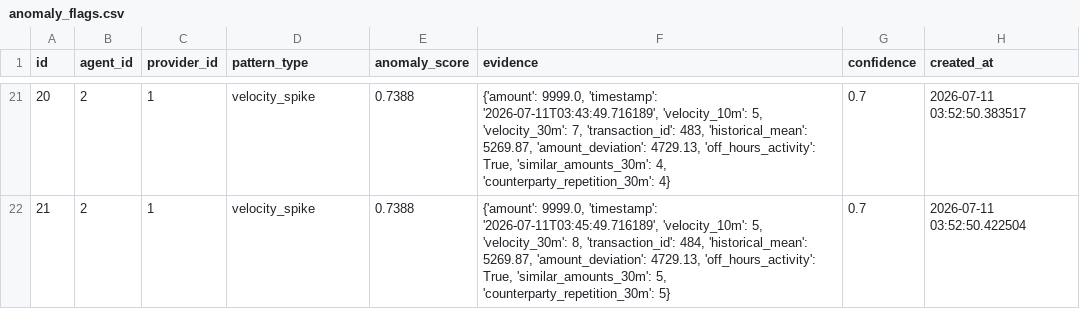
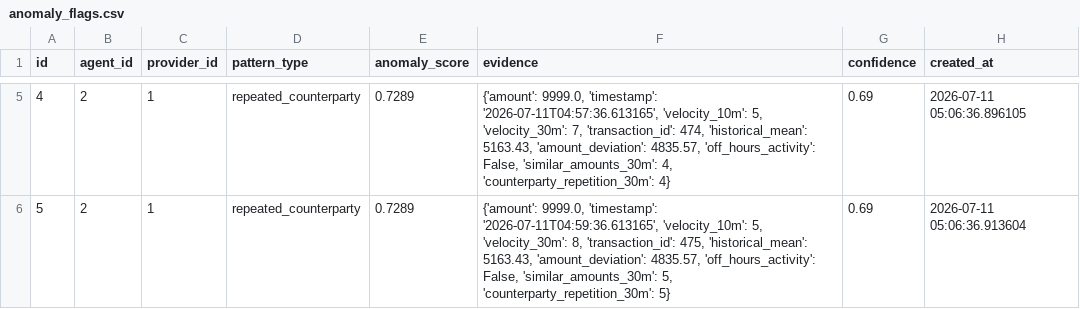
Before and after one commit to Farhadmu/Super-Agent-Liquidity-Risk-Intelligence-platform, a CSV file: data/synthetic/anomaly_flags.csv, drawn as a sheet; only a part is shown, gaps mark what is left out; addresses are those after the commit; the diff covers the shown part only; the diff names each change by its address in the sheet, - before the commit and + after, or states it on an @@ line.

```diff
--- a/data/synthetic/anomaly_flags.csv
+++ b/data/synthetic/anomaly_flags.csv
@@ column A (id) renumbered from row 2 down @@
-D5:D6 (pattern_type): velocity_spike
+D5:D6 (pattern_type): repeated_counterparty
-E5:E6 (anomaly_score): 0.7388
+E5:E6 (anomaly_score): 0.7289
-F5 (evidence): …9999.0, 'timestamp': '2026-07-11T03:43:49.716189', 'velocity_10m': 5, 'velocity_30m': 7, 'transaction_id': 483, 'historical_mean': 5269.87, 'amount_deviation': 4729.13, 'off_hours_activity': True, 'similar_amounts_30m': 4,…
+F5 (evidence): …9999.0, 'timestamp': '2026-07-11T04:57:36.613165', 'velocity_10m': 5, 'velocity_30m': 7, 'transaction_id': 474, 'historical_mean': 5163.43, 'amount_deviation': 4835.57, 'off_hours_activity': False, 'similar_amounts_30m': 4,…
-G5:G6 (confidence): 0.7
+G5:G6 (confidence): 0.69
-H5 (created_at): 2026-07-11 03:52:50.383517
+H5 (created_at): 2026-07-11 05:06:36.896105
-F6 (evidence): …9999.0, 'timestamp': '2026-07-11T03:45:49.716189', 'velocity_10m': 5, 'velocity_30m': 8, 'transaction_id': 484, 'historical_mean': 5269.87, 'amount_deviation': 4729.13, 'off_hours_activity': True, 'similar_amounts_30m': 5,…
+F6 (evidence): …9999.0, 'timestamp': '2026-07-11T04:59:36.613165', 'velocity_10m': 5, 'velocity_30m': 8, 'transaction_id': 475, 'historical_mean': 5163.43, 'amount_deviation': 4835.57, 'off_hours_activity': False, 'similar_amounts_30m': 5,…
-H6 (created_at): 2026-07-11 03:52:50.422504
+H6 (created_at): 2026-07-11 05:06:36.913604
```
Also changed, not shown: 16 removed rows and 15 edited cells elsewhere in this file, data/synthetic/case_events.csv, data/synthetic/cases.csv, 13 other files.
